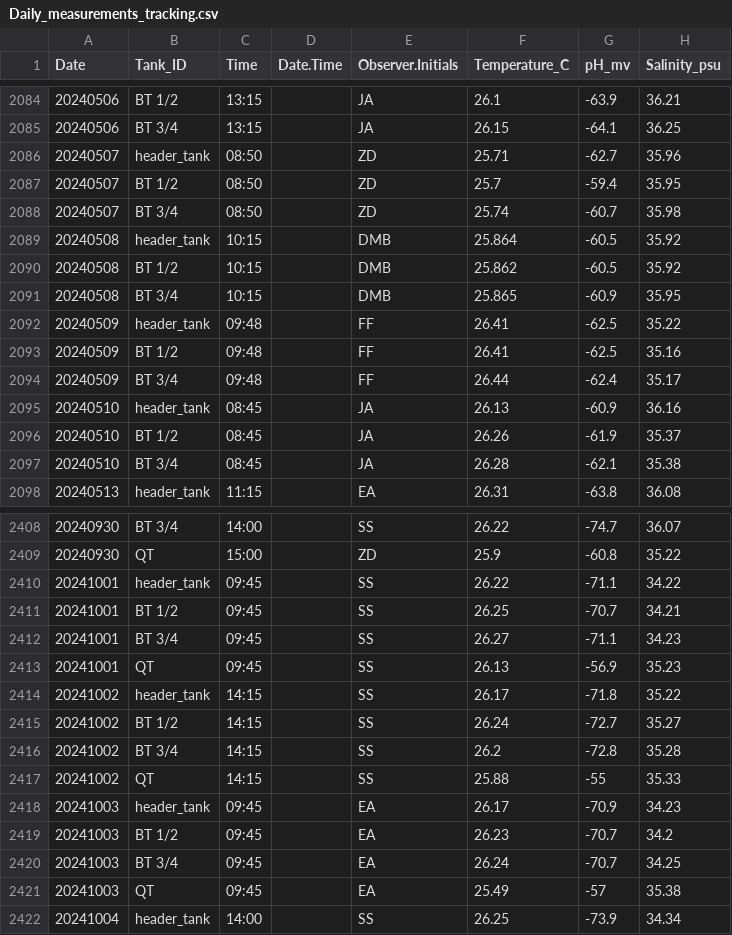
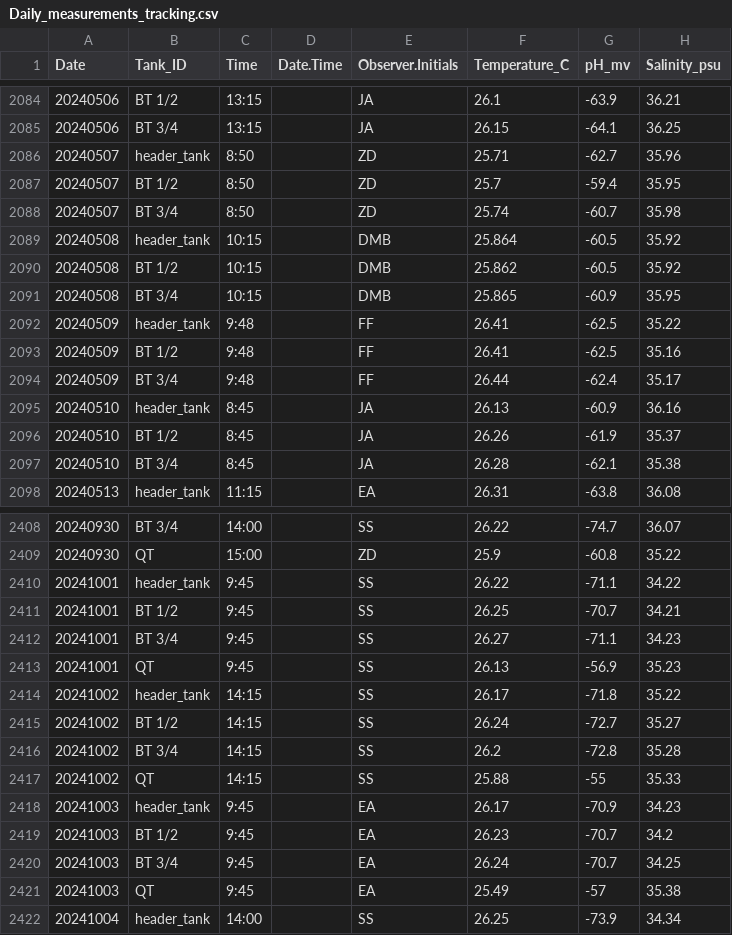
Before and after one commit to Putnam-Lab/CBLS_Wetlab, a CSV file: Data/Daily_measurements_tracking.csv, drawn as a sheet; only a part is shown, gaps mark what is left out; the diff covers the shown part only; the diff names each change by its address in the sheet, - before the commit and + after, or states it on an @@ line.

```diff
--- a/Data/Daily_measurements_tracking.csv
+++ b/Data/Daily_measurements_tracking.csv
-C2086:C2088 (Time): 08:50
+C2086:C2088 (Time): 8:50
-C2092:C2094 (Time): 09:48
+C2092:C2094 (Time): 9:48
-C2095:C2097 (Time): 08:45
+C2095:C2097 (Time): 8:45
-C2410:C2413 (Time): 09:45
+C2410:C2413 (Time): 9:45
-C2418:C2421 (Time): 09:45
+C2418:C2421 (Time): 9:45
```
Also changed, not shown: 4 added rows and 85 edited cells elsewhere in this file.
